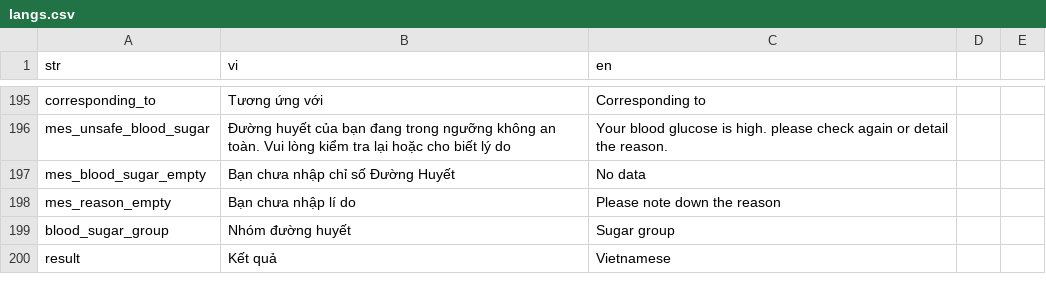
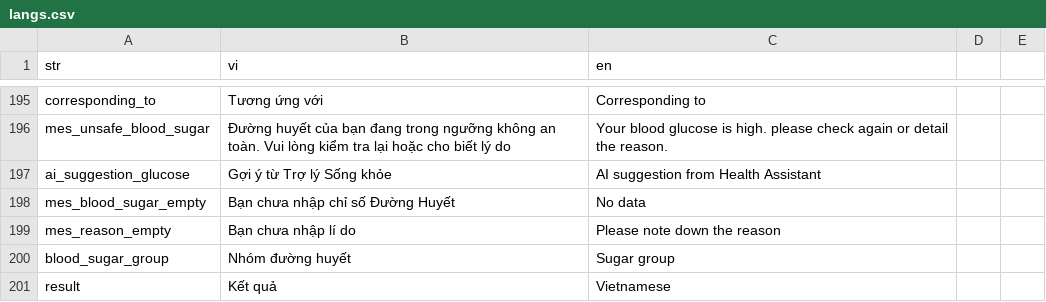
Before and after one commit to diab-machine-2/diab-flutter-mobile, a CSV file: lib/res/translations/langs.csv, drawn as a sheet; only a part is shown, gaps mark what is left out; the diff names each change by its address in the sheet, - before the commit and + after, or states it on an @@ line.

Commit message:
implement logic update glucose note+image

```diff
--- a/lib/res/translations/langs.csv
+++ b/lib/res/translations/langs.csv
+row 197: ai_suggestion_glucose | Gợi ý từ Trợ lý Sống khỏe | AI suggestion from Health Assistant
```
Also changed, not shown: 11 other files.
